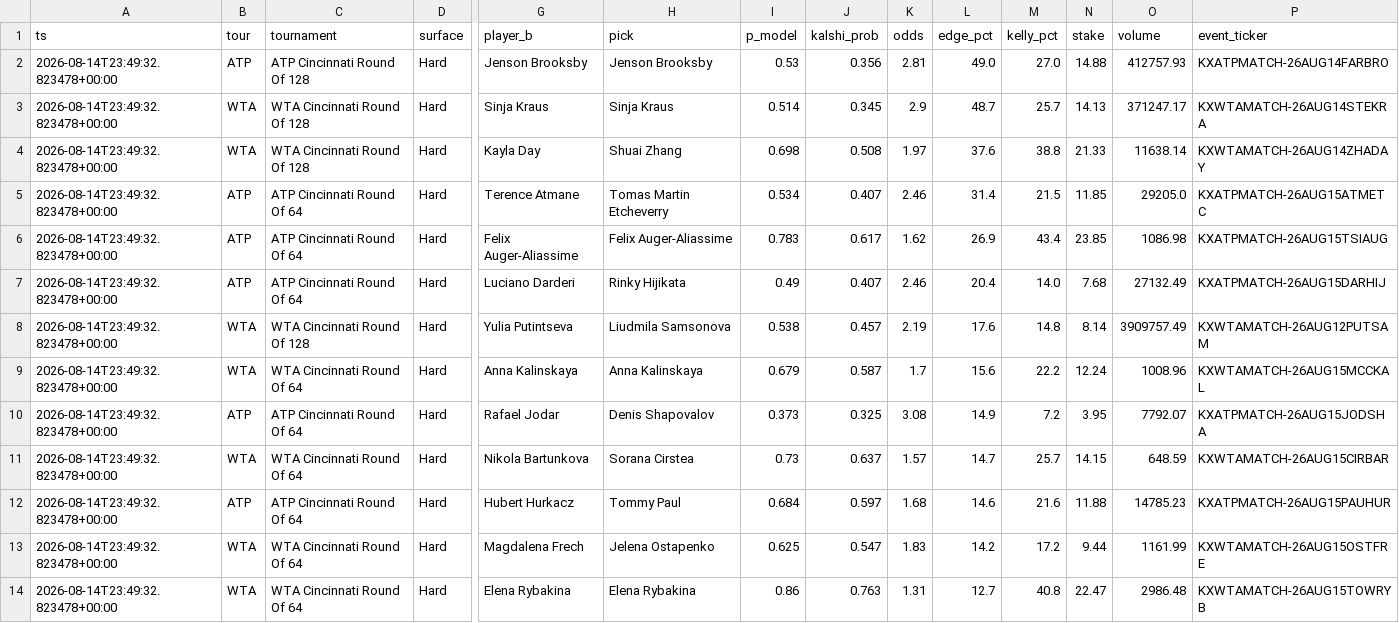
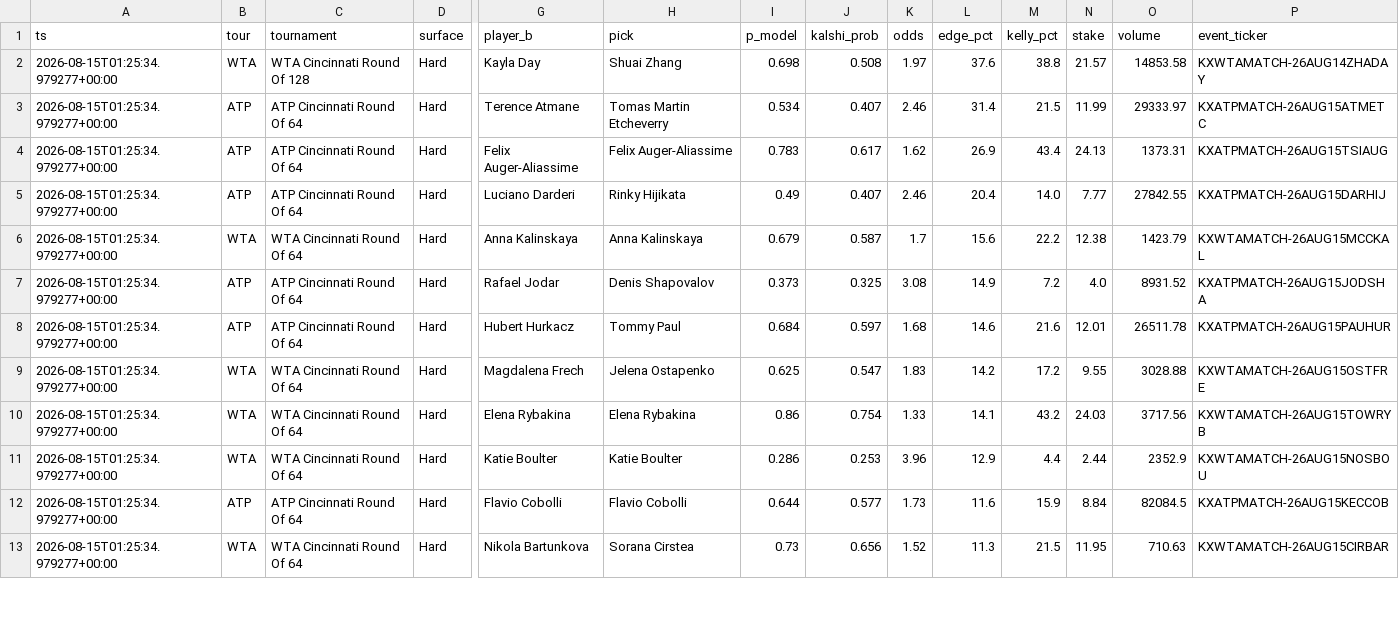
Before and after one commit to JorgeCampe/tennis-signals-bot, a CSV file: tennis_signals_bot/data/signals.csv, drawn as a sheet; only a part is shown, gaps mark what is left out; removed rows and columns are numbered as before the commit, all else as after; rows hold the shown columns only; the diff covers the shown part only; the diff names each change by its address in the sheet, - before the commit and + after, or states it on an @@ line.

```diff
--- a/tennis_signals_bot/data/signals.csv
+++ b/tennis_signals_bot/data/signals.csv
-row 2: 2026-08-14T23:49:32.823478+00:00 | ATP | ATP Cincinnati Round Of 128 | Hard | Jenson Brooksby | Jenson Brooksby | 0.53 | 0.356 | 2.81 | 49.0 | 27.0 | 14.88 | 412757.93 | KXATPMATCH-26AUG14FARBRO
-row 3: 2026-08-14T23:49:32.823478+00:00 | WTA | WTA Cincinnati Round Of 128 | Hard | Sinja Kraus | Sinja Kraus | 0.514 | 0.345 | 2.9 | 48.7 | 25.7 | 14.13 | 371247.17 | KXWTAMATCH-26AUG14STEKRA
-A2:A5 (ts): 2026-08-14T23:49:32.823478+00:00
+A2:A5 (ts): 2026-08-15T01:25:34.979277+00:00
-N2 (stake): 21.33
+N2 (stake): 21.57
-O2 (volume): 11638.14
+O2 (volume): 14853.58
-N3 (stake): 11.85
+N3 (stake): 11.99
-O3 (volume): 29205.0
+O3 (volume): 29333.97
-N4 (stake): 23.85
+N4 (stake): 24.13
-O4 (volume): 1086.98
+O4 (volume): 1373.31
-N5 (stake): 7.68
+N5 (stake): 7.77
-O5 (volume): 27132.49
+O5 (volume): 27842.55
-row 8: 2026-08-14T23:49:32.823478+00:00 | WTA | WTA Cincinnati Round Of 128 | Hard | Yulia Putintseva | Liudmila Samsonova | 0.538 | 0.457 | 2.19 | 17.6 | 14.8 | 8.14 | 3909757.49 | KXWTAMATCH-26AUG12PUTSAM
-A6:A7 (ts): 2026-08-14T23:49:32.823478+00:00
+A6:A7 (ts): 2026-08-15T01:25:34.979277+00:00
-N6 (stake): 12.24
+N6 (stake): 12.38
-O6 (volume): 1008.96
+O6 (volume): 1423.79
-N7 (stake): 3.95
+N7 (stake): 4.0
-O7 (volume): 7792.07
+O7 (volume): 8931.52
-row 11: 2026-08-14T23:49:32.823478+00:00 | WTA | WTA Cincinnati Round Of 64 | Hard | Nikola Bartunkova | Sorana Cirstea | 0.73 | 0.637 | 1.57 | 14.7 | 25.7 | 14.15 | 648.59 | KXWTAMATCH-26AUG15CIRBAR
-A8:A10 (ts): 2026-08-14T23:49:32.823478+00:00
+A8:A10 (ts): 2026-08-15T01:25:34.979277+00:00
-N8 (stake): 11.88
+N8 (stake): 12.01
-O8 (volume): 14785.23
+O8 (volume): 26511.78
-N9 (stake): 9.44
+N9 (stake): 9.55
-O9 (volume): 1161.99
+O9 (volume): 3028.88
-J10 (kalshi_prob): 0.763
+J10 (kalshi_prob): 0.754
-K10 (odds): 1.31
+K10 (odds): 1.33
-L10 (edge_pct): 12.7
+L10 (edge_pct): 14.1
-M10 (kelly_pct): 40.8
+M10 (kelly_pct): 43.2
-N10 (stake): 22.47
+N10 (stake): 24.03
-O10 (volume): 2986.48
+O10 (volume): 3717.56
+row 11: 2026-08-15T01:25:34.979277+00:00 | WTA | WTA Cincinnati Round Of 64 | Hard | Katie Boulter | Katie Boulter | 0.286 | 0.253 | 3.96 | 12.9 | 4.4 | 2.44 | 2352.9 | KXWTAMATCH-26AUG15NOSBOU
+row 12: 2026-08-15T01:25:34.979277+00:00 | ATP | ATP Cincinnati Round Of 64 | Hard | Flavio Cobolli | Flavio Cobolli | 0.644 | 0.577 | 1.73 | 11.6 | 15.9 | 8.84 | 82084.5 | KXATPMATCH-26AUG15KECCOB
+row 13: 2026-08-15T01:25:34.979277+00:00 | WTA | WTA Cincinnati Round Of 64 | Hard | Nikola Bartunkova | Sorana Cirstea | 0.73 | 0.656 | 1.52 | 11.3 | 21.5 | 11.95 | 710.63 | KXWTAMATCH-26AUG15CIRBAR
```
Also changed, not shown: 1 removed row and 10 edited cells elsewhere in this file, tennis_signals_bot/data/equity.csv, tennis_signals_bot/data/positions.csv, 2 other files.
